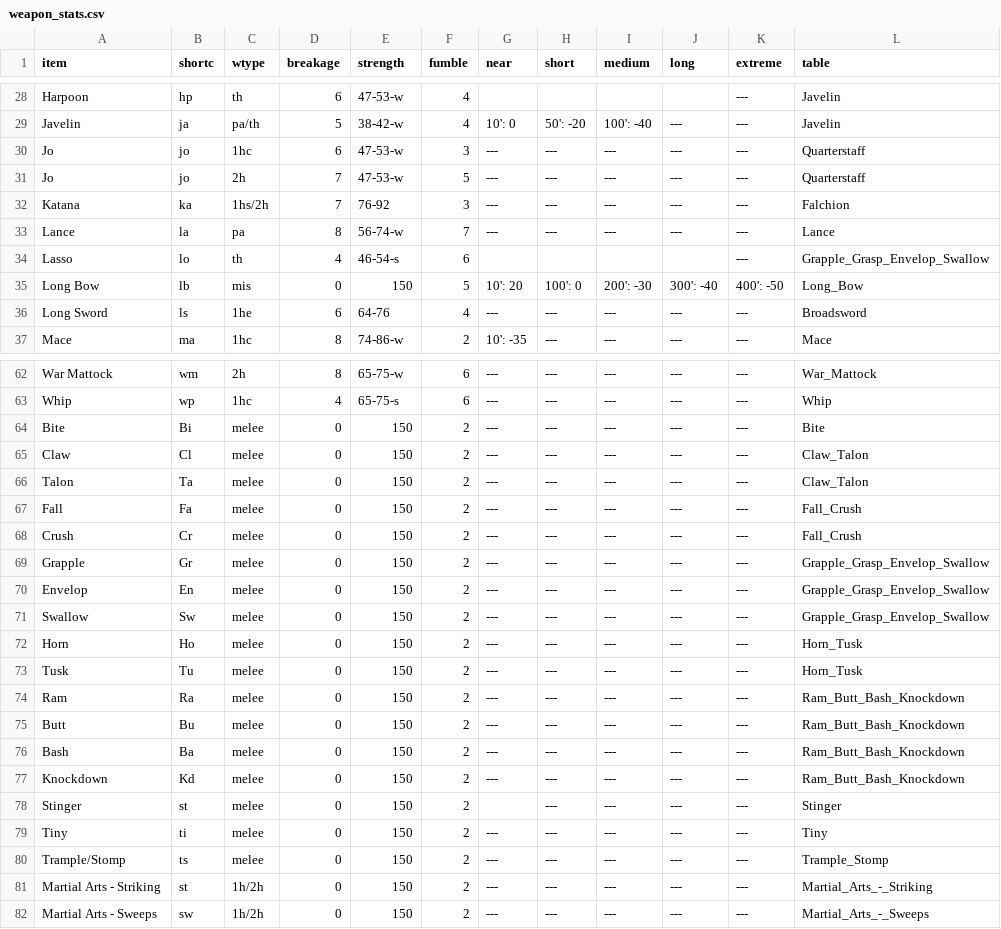
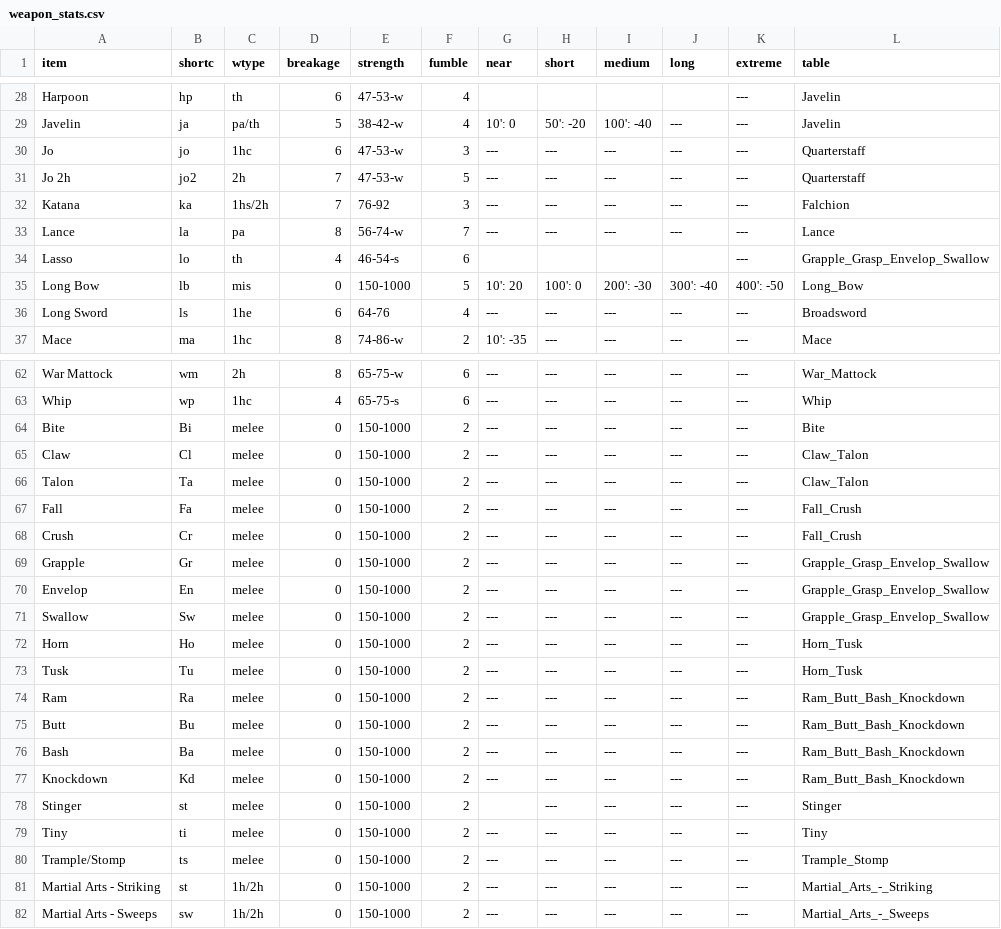
Before and after one commit to olmongol/rpg-tools, a CSV file: src/data/default/fight/weapon_stats.csv, drawn as a sheet; only a part is shown, gaps mark what is left out; the diff covers the shown part only; the diff names each change by its address in the sheet, - before the commit and + after, or states it on an @@ line.

Commit message:
- corrected src/data/default/fight/weapon_stats.csv - proceed with attackcheck.py & rpgtoolbox/combat.py

```diff
--- a/src/data/default/fight/weapon_stats.csv
+++ b/src/data/default/fight/weapon_stats.csv
-A31 (item): Jo
+A31 (item): Jo 2h
-B31 (shortc): jo
+B31 (shortc): jo2
-E35 (strength): 150
+E35 (strength): 150-1000
-E64:E82 (strength): 150
+E64:E82 (strength): 150-1000
```
Also changed, not shown: 7 edited cells elsewhere in this file, 2 other files.
